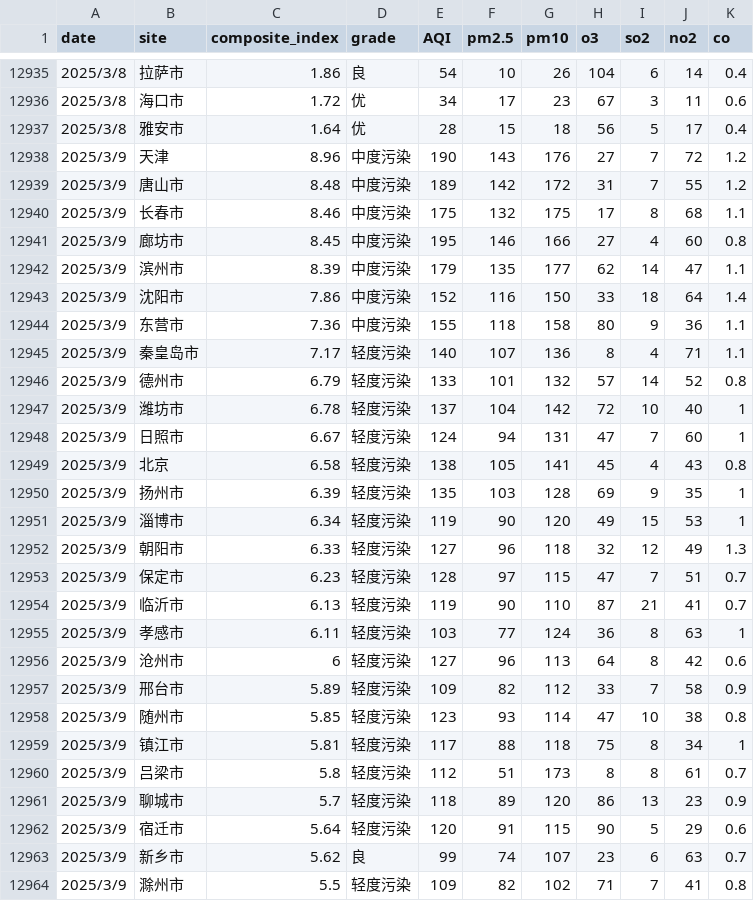
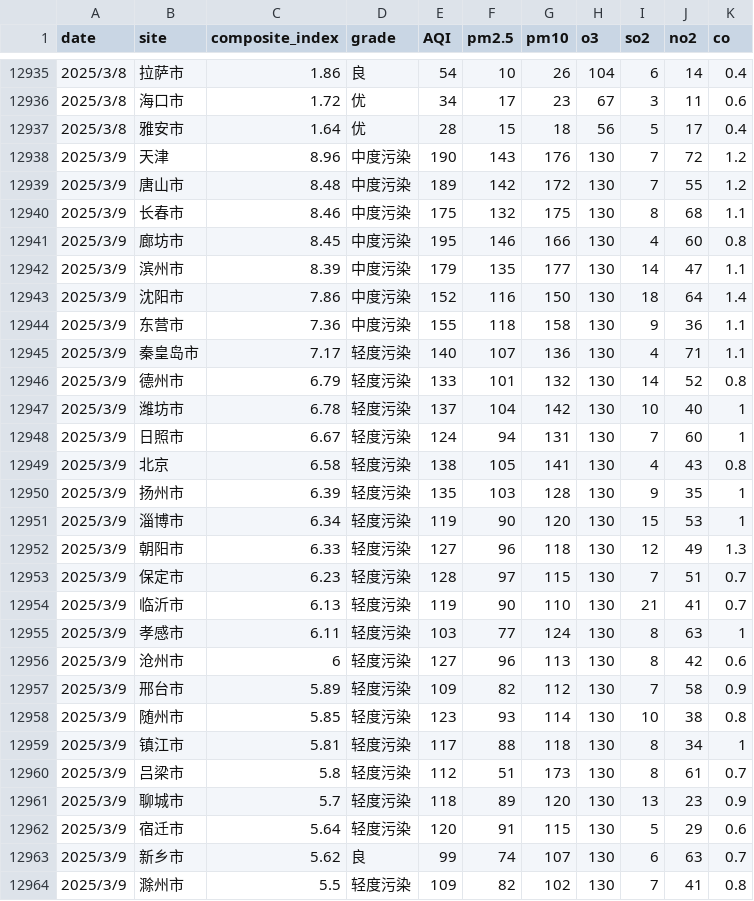
Before and after one commit to zhaolongrui/AQD, a CSV file: R_city.csv, drawn as a sheet; only a part is shown, gaps mark what is left out; the diff covers the shown part only.

Commit message:
Add files via upload

```diff
--- a/R_city.csv
+++ b/R_city.csv
@@ -12937,28 +12937,28 @@
 2025/3/8,雅安市,1.64,优,28,15,18,56,5,17,0.4
-2025/3/9,天津,8.96,中度污染,190,143,176,27,7,72,1.2
-2025/3/9,唐山市,8.48,中度污染,189,142,172,31,7,55,1.2
-2025/3/9,长春市,8.46,中度污染,175,132,175,17,8,68,1.1
-2025/3/9,廊坊市,8.45,中度污染,195,146,166,27,4,60,0.8
-2025/3/9,滨州市,8.39,中度污染,179,135,177,62,14,47,1.1
-2025/3/9,沈阳市,7.86,中度污染,152,116,150,33,18,64,1.4
-2025/3/9,东营市,7.36,中度污染,155,118,158,80,9,36,1.1
-2025/3/9,秦皇岛市,7.17,轻度污染,140,107,136,8,4,71,1.1
-2025/3/9,德州市,6.79,轻度污染,133,101,132,57,14,52,0.8
-2025/3/9,潍坊市,6.78,轻度污染,137,104,142,72,10,40,1
-2025/3/9,日照市,6.67,轻度污染,124,94,131,47,7,60,1
-2025/3/9,北京,6.58,轻度污染,138,105,141,45,4,43,0.8
-2025/3/9,扬州市,6.39,轻度污染,135,103,128,69,9,35,1
-2025/3/9,淄博市,6.34,轻度污染,119,90,120,49,15,53,1
-2025/3/9,朝阳市,6.33,轻度污染,127,96,118,32,12,49,1.3
-2025/3/9,保定市,6.23,轻度污染,128,97,115,47,7,51,0.7
-2025/3/9,临沂市,6.13,轻度污染,119,90,110,87,21,41,0.7
-2025/3/9,孝感市,6.11,轻度污染,103,77,124,36,8,63,1
-2025/3/9,沧州市,6,轻度污染,127,96,113,64,8,42,0.6
-2025/3/9,邢台市,5.89,轻度污染,109,82,112,33,7,58,0.9
-2025/3/9,随州市,5.85,轻度污染,123,93,114,47,10,38,0.8
-2025/3/9,镇江市,5.81,轻度污染,117,88,118,75,8,34,1
-2025/3/9,吕梁市,5.8,轻度污染,112,51,173,8,8,61,0.7
-2025/3/9,聊城市,5.7,轻度污染,118,89,120,86,13,23,0.9
-2025/3/9,宿迁市,5.64,轻度污染,120,91,115,90,5,29,0.6
-2025/3/9,新乡市,5.62,良,99,74,107,23,6,63,0.7
-2025/3/9,滁州市,5.5,轻度污染,109,82,102,71,7,41,0.8
+2025/3/9,天津,8.96,中度污染,190,143,176,130,7,72,1.2
+2025/3/9,唐山市,8.48,中度污染,189,142,172,130,7,55,1.2
+2025/3/9,长春市,8.46,中度污染,175,132,175,130,8,68,1.1
+2025/3/9,廊坊市,8.45,中度污染,195,146,166,130,4,60,0.8
+2025/3/9,滨州市,8.39,中度污染,179,135,177,130,14,47,1.1
+2025/3/9,沈阳市,7.86,中度污染,152,116,150,130,18,64,1.4
+2025/3/9,东营市,7.36,中度污染,155,118,158,130,9,36,1.1
+2025/3/9,秦皇岛市,7.17,轻度污染,140,107,136,130,4,71,1.1
+2025/3/9,德州市,6.79,轻度污染,133,101,132,130,14,52,0.8
+2025/3/9,潍坊市,6.78,轻度污染,137,104,142,130,10,40,1
+2025/3/9,日照市,6.67,轻度污染,124,94,131,130,7,60,1
+2025/3/9,北京,6.58,轻度污染,138,105,141,130,4,43,0.8
+2025/3/9,扬州市,6.39,轻度污染,135,103,128,130,9,35,1
+2025/3/9,淄博市,6.34,轻度污染,119,90,120,130,15,53,1
+2025/3/9,朝阳市,6.33,轻度污染,127,96,118,130,12,49,1.3
+2025/3/9,保定市,6.23,轻度污染,128,97,115,130,7,51,0.7
+2025/3/9,临沂市,6.13,轻度污染,119,90,110,130,21,41,0.7
+2025/3/9,孝感市,6.11,轻度污染,103,77,124,130,8,63,1
+2025/3/9,沧州市,6,轻度污染,127,96,113,130,8,42,0.6
+2025/3/9,邢台市,5.89,轻度污染,109,82,112,130,7,58,0.9
+2025/3/9,随州市,5.85,轻度污染,123,93,114,130,10,38,0.8
+2025/3/9,镇江市,5.81,轻度污染,117,88,118,130,8,34,1
+2025/3/9,吕梁市,5.8,轻度污染,112,51,173,130,8,61,0.7
+2025/3/9,聊城市,5.7,轻度污染,118,89,120,130,13,23,0.9
+2025/3/9,宿迁市,5.64,轻度污染,120,91,115,130,5,29,0.6
+2025/3/9,新乡市,5.62,良,99,74,107,130,6,63,0.7
+2025/3/9,滁州市,5.5,轻度污染,109,82,102,130,7,41,0.8
```
Also changed, not shown: 141 edited cells elsewhere in this file.
